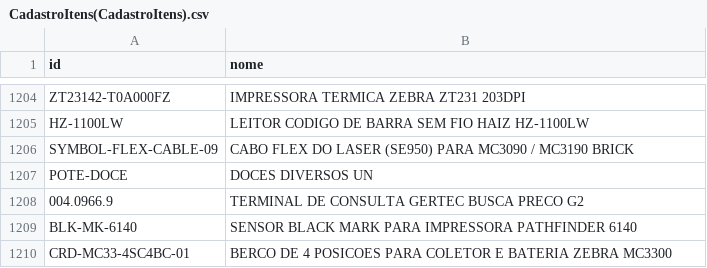
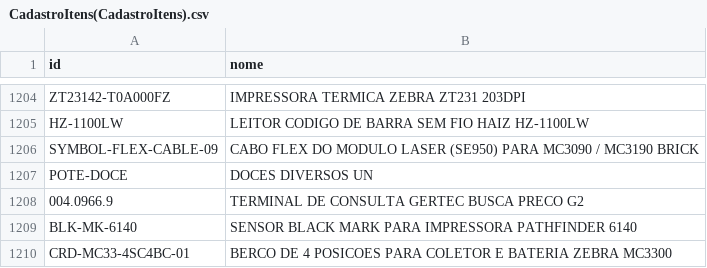
Before and after one commit to cauuabispoo/ZhazCheck, a CSV file: csv/CadastroItens(CadastroItens).csv, drawn as a sheet; only a part is shown, gaps mark what is left out.

Commit message:
Update CadastroItens(CadastroItens).csv

```diff
--- a/csv/CadastroItens(CadastroItens).csv
+++ b/csv/CadastroItens(CadastroItens).csv
@@ -1205,3 +1205,3 @@ ZT23142-T0A000FZ,IMPRESSORA TERMICA ZEBRA ZT231 203DPI
 HZ-1100LW,LEITOR CODIGO DE BARRA SEM FIO HAIZ HZ-1100LW
-SYMBOL-FLEX-CABLE-09,CABO FLEX DO LASER (SE950) PARA MC3090  /  MC3190 BRICK
+SYMBOL-FLEX-CABLE-09,CABO FLEX DO MODULO LASER (SE950) PARA MC3090  /  MC3190 BRICK
 POTE-DOCE,DOCES DIVERSOS UN
```
